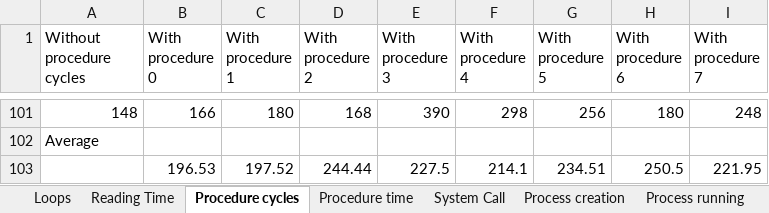
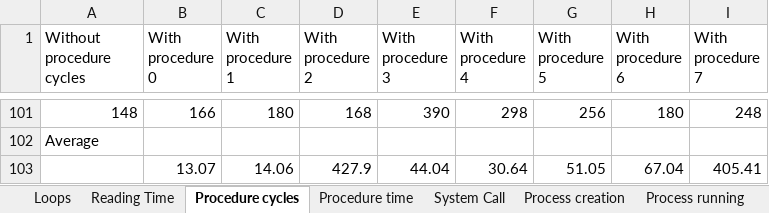
Before and after one commit to anubhabMajumdar/System-Performance-Analysis, an Excel workbook: csc-501-project-1/measurements.xlsx, sheet Procedure cycles, drawn as a sheet; only a part is shown, gaps mark what is left out; values as stored, in another font and other column widths than the file's, no borders; removed rows and columns are numbered as before the commit, all else as after; the diff names each change by its address in the sheet, - before the commit and + after, or states it on an @@ line.

```diff
--- a/csc-501-project-1/measurements.xlsx (sheet Procedure cycles)
+++ b/csc-501-project-1/measurements.xlsx (sheet Procedure cycles)
-row 103:  | 196.53 | 197.52 | 244.44 | 227.5 | 214.1 | 234.51 | 250.5 | 221.95
+row 103:  | 13.07 | 14.06 | 427.9 | 44.04 | 30.64 | 51.05 | 67.04 | 405.41
```
Also changed, not shown: sheet Reading Time, sheet Loops, sheet Report, sheet Procedure time, sheet System Call, sheet Thread running, 3 more sheets, charts or pictures, 9 other files.
